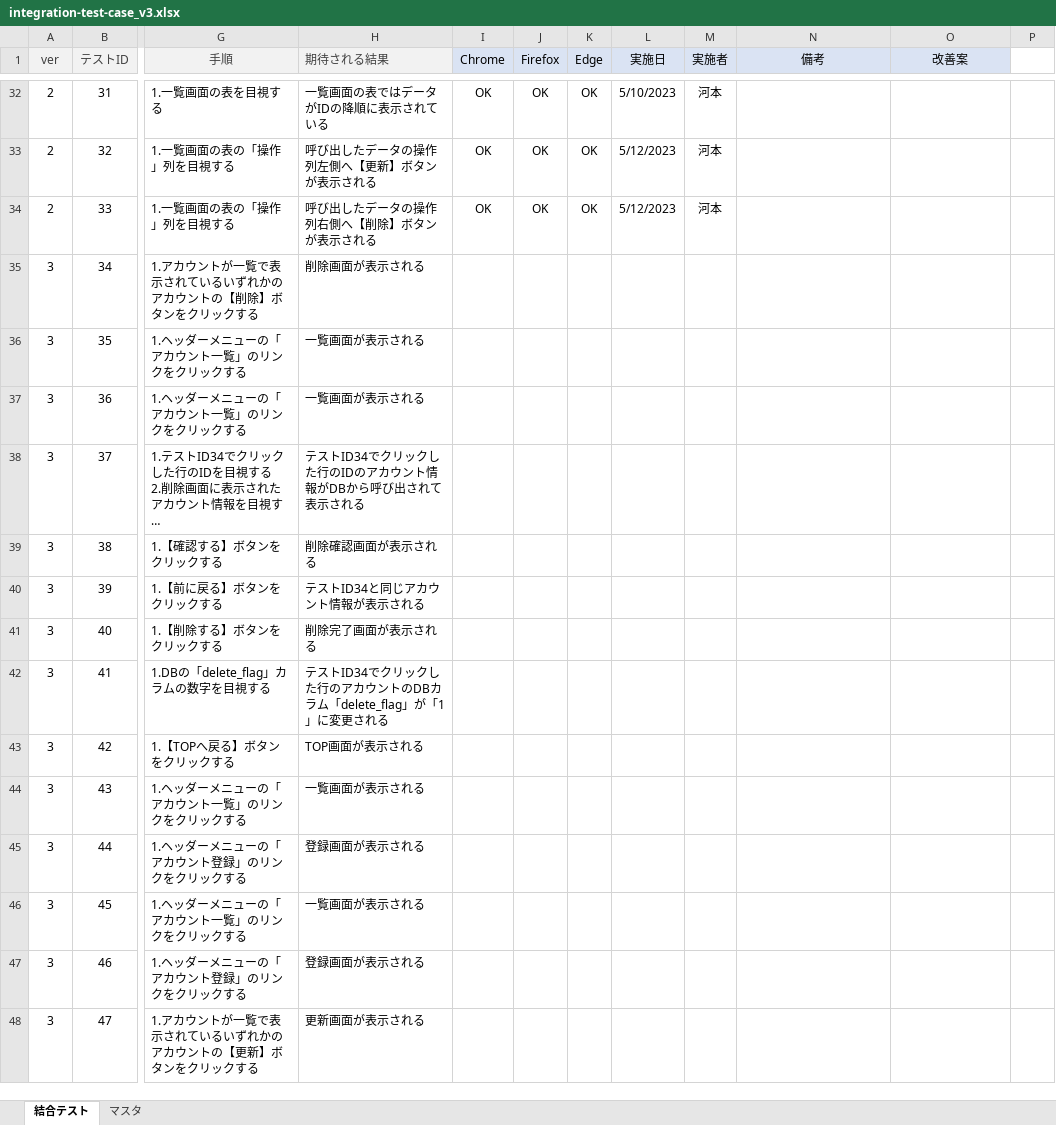
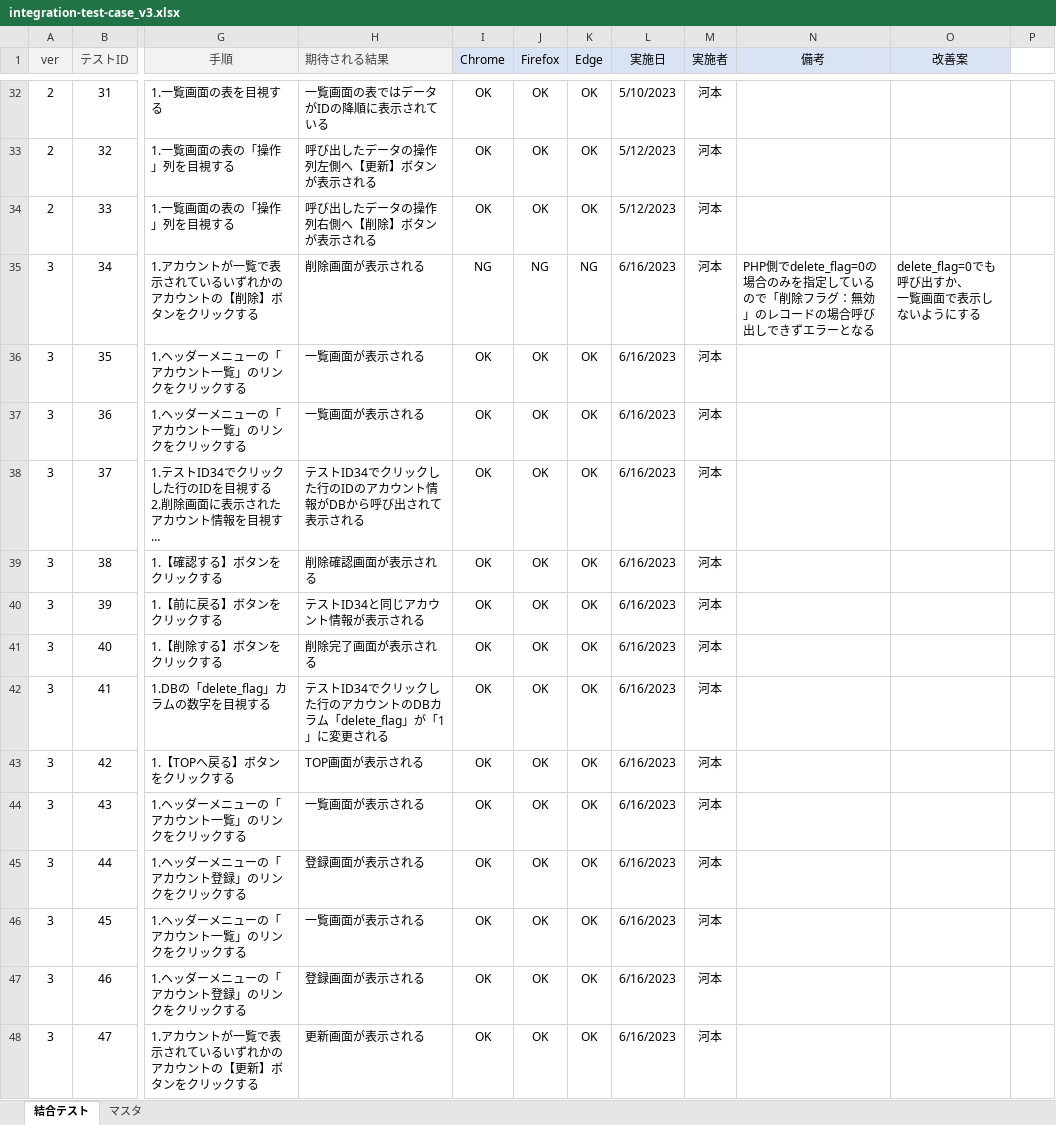
Before and after one commit to keita-komoto/programming, an Excel workbook: test_case/integration-test-case_v3.xlsx, sheet 結合テスト, drawn as a sheet; only a part is shown, gaps mark what is left out; long unchanged cells end in …; values as stored, in another font and other column widths than the file's, no borders; ↵ is a line break in a cell; the diff covers the shown part only; the diff names each change by its address in the sheet, - before the commit and + after, or states it on an @@ line.

```diff
--- a/test_case/integration-test-case_v3.xlsx (sheet 結合テスト)
+++ b/test_case/integration-test-case_v3.xlsx (sheet 結合テスト)
-I35 (Chrome): (empty)
+I35 (Chrome): NG
-J35 (Firefox): (empty)
+J35 (Firefox): NG
-K35 (Edge): (empty)
+K35 (Edge): NG
-L35:L48 (実施日): (empty)
+L35:L48 (実施日): 6/16/2023
-M35:M48 (実施者): (empty)
+M35:M48 (実施者): 河本
-N35 (備考): (empty)
+N35 (備考): PHP側でdelete_flag=0の場合のみを指定しているので「削除フラグ：無効」のレコードの場合呼び出しできずエラーとなる
-O35 (改善案): (empty)
+O35 (改善案): delete_flag=0でも呼び出すか、 ↵ 一覧画面で表示しないようにする
-I36:I48 (Chrome): (empty)
+I36:I48 (Chrome): OK
-J36:J48 (Firefox): (empty)
+J36:J48 (Firefox): OK
-K36:K48 (Edge): (empty)
+K36:K48 (Edge): OK
```
Also changed, not shown: 5 added rows and 229 edited cells elsewhere in this sheet, test_case/unit-test-case_v3.xlsx.
